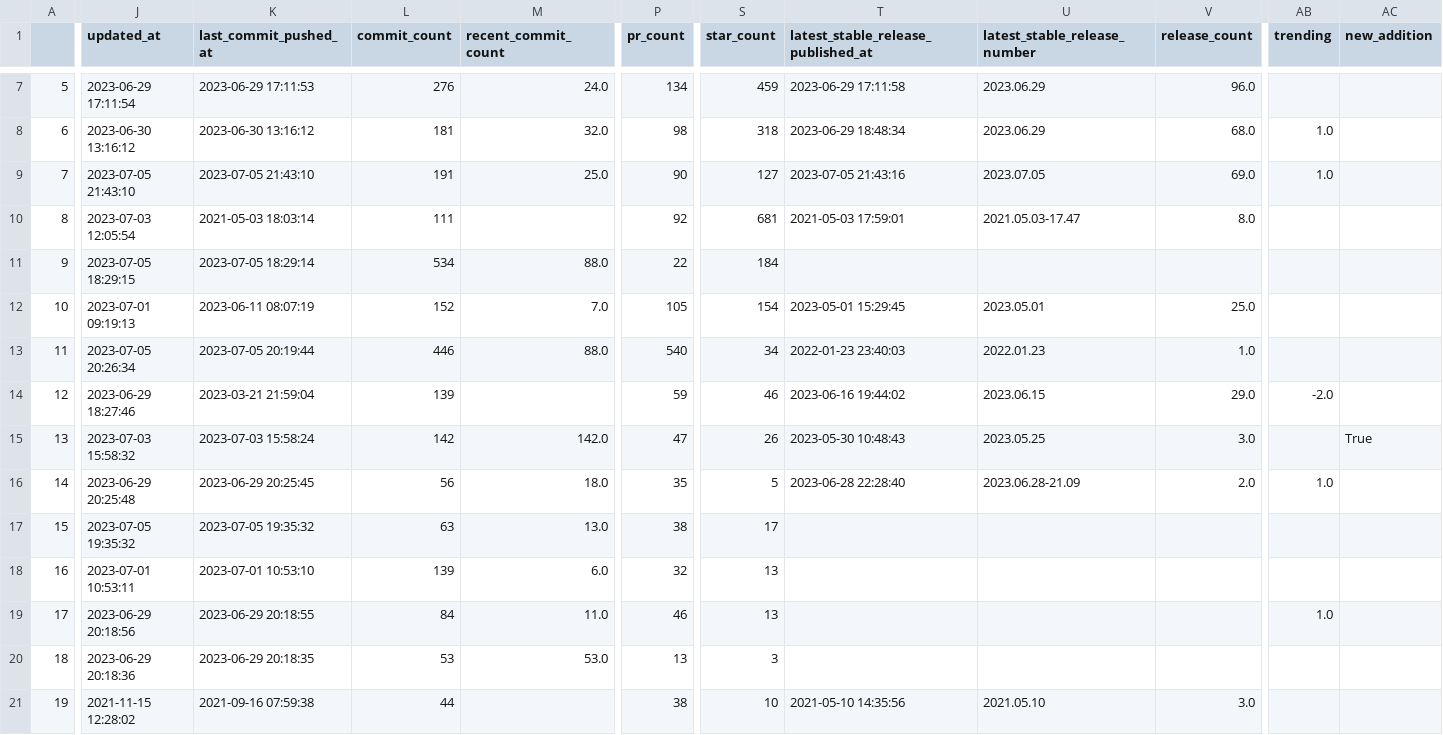
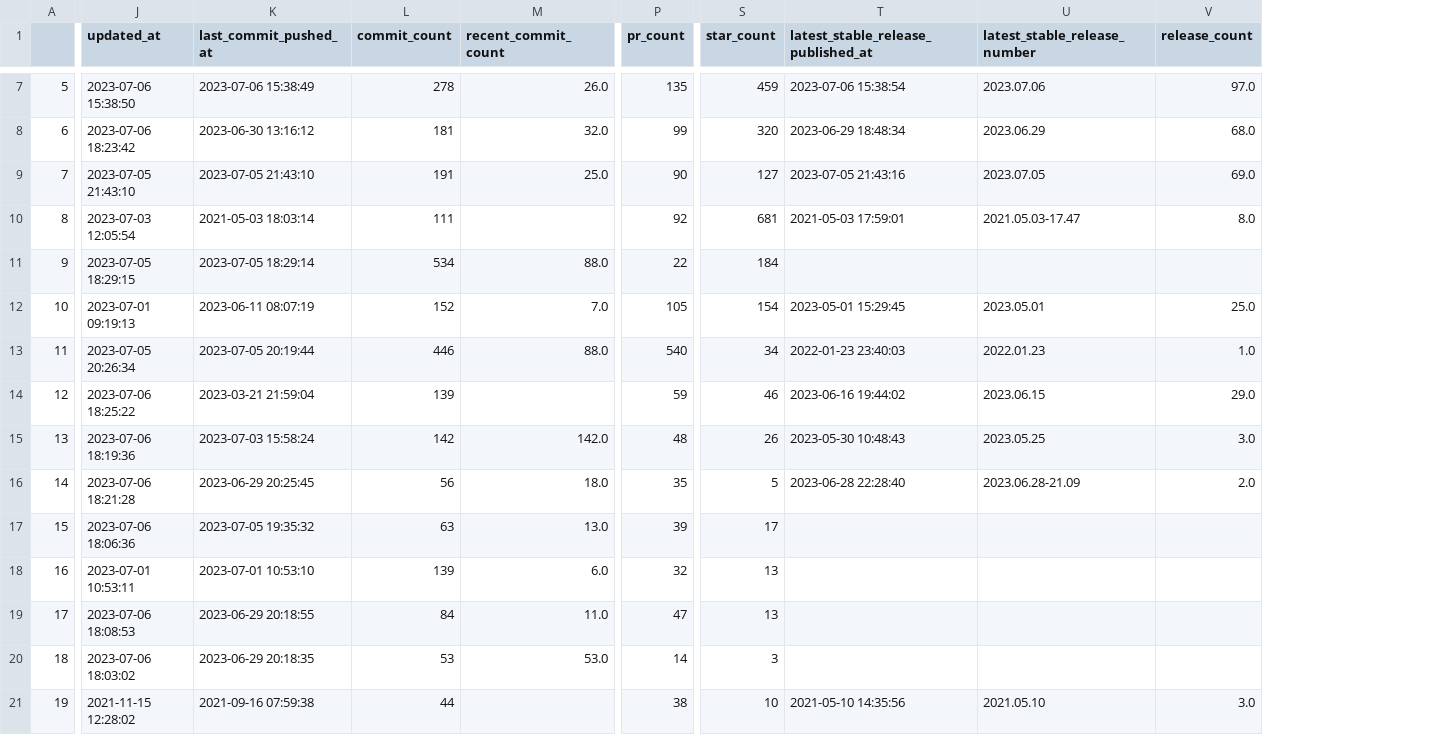
Before and after one commit to best-of-lists/best-of, a CSV file: history/2023-07-06_projects.csv, drawn as a sheet; only a part is shown, gaps mark what is left out; the diff covers the shown part only; the diff names each change by its address in the sheet, - before the commit and + after, or states it on an @@ line.

```diff
--- a/history/2023-07-06_projects.csv
+++ b/history/2023-07-06_projects.csv
-column AB (trending), rows 8-19: 1.0 | 1.0 |  |  |  |  | -2.0 |  | 1.0 |  |  | 1.0
-column AC (new_addition), row 15: True
-J7 (updated_at): 2023-06-29 17:11:54
+J7 (updated_at): 2023-07-06 15:38:50
-K7 (last_commit_pushed_at): 2023-06-29 17:11:53
+K7 (last_commit_pushed_at): 2023-07-06 15:38:49
-L7 (commit_count): 276
+L7 (commit_count): 278
-M7 (recent_commit_count): 24.0
+M7 (recent_commit_count): 26.0
-P7 (pr_count): 134
+P7 (pr_count): 135
-T7: 2023-06-29 17:11:58
+T7: 2023-07-06 15:38:54
-U7 (latest_stable_release_number): 2023.06.29
+U7 (latest_stable_release_number): 2023.07.06
-V7 (release_count): 96.0
+V7 (release_count): 97.0
-J8 (updated_at): 2023-06-30 13:16:12
+J8 (updated_at): 2023-07-06 18:23:42
-P8 (pr_count): 98
+P8 (pr_count): 99
-S8 (star_count): 318
+S8 (star_count): 320
-J14 (updated_at): 2023-06-29 18:27:46
+J14 (updated_at): 2023-07-06 18:25:22
-J15 (updated_at): 2023-07-03 15:58:32
+J15 (updated_at): 2023-07-06 18:19:36
-P15 (pr_count): 47
+P15 (pr_count): 48
-J16 (updated_at): 2023-06-29 20:25:48
+J16 (updated_at): 2023-07-06 18:21:28
-J17 (updated_at): 2023-07-05 19:35:32
+J17 (updated_at): 2023-07-06 18:06:36
-P17 (pr_count): 38
+P17 (pr_count): 39
-J19 (updated_at): 2023-06-29 20:18:56
+J19 (updated_at): 2023-07-06 18:08:53
-P19 (pr_count): 46
+P19 (pr_count): 47
-J20 (updated_at): 2023-06-29 20:18:36
+J20 (updated_at): 2023-07-06 18:03:02
-P20 (pr_count): 13
+P20 (pr_count): 14
```
Also changed, not shown: 32 edited cells elsewhere in this file, 3 other files.
